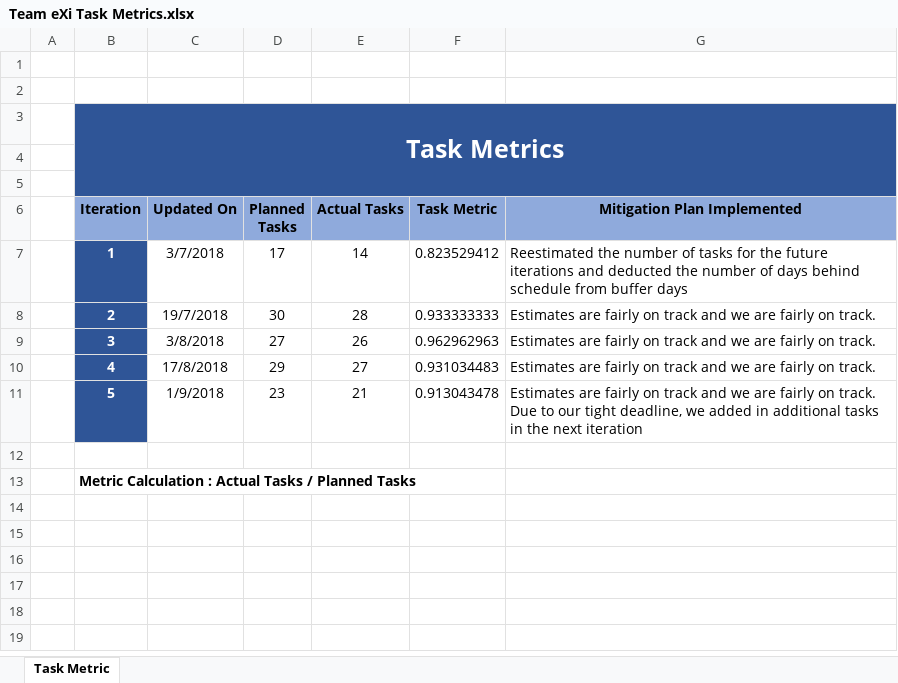
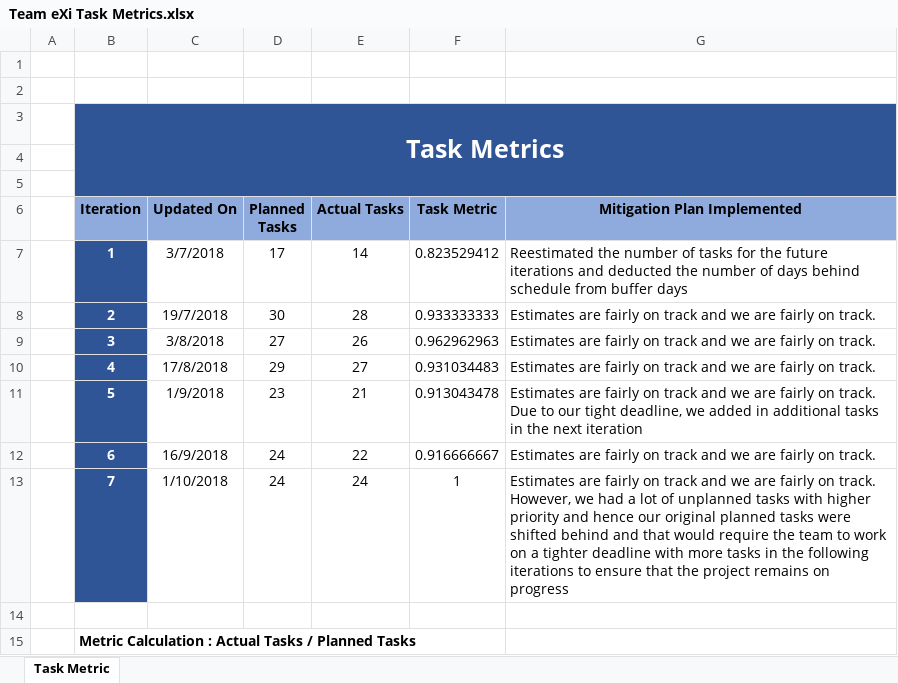
Before and after one commit to TeameXi/Thriving-Stones-Project, an Excel workbook: metrics/Team eXi Task Metrics.xlsx, sheet Task Metric, drawn as a sheet; values as stored, in another font and other column widths than the file's, no borders; charts and pictures not drawn; ↵ is a line break in a cell; the diff names each change by its address in the sheet, - before the commit and + after, or states it on an @@ line.

```diff
--- a/metrics/Team eXi Task Metrics.xlsx (sheet Task Metric)
+++ b/metrics/Team eXi Task Metrics.xlsx (sheet Task Metric)
+row 12:  | 6 | 16/9/2018 | 24 | 22 | 0.916666667 | Estimates are fairly on track and we are fairly on track.
+row 13:  | 7 | 1/10/2018 | 24 | 24 | 1 | Estimates are fairly on track and we are fairly on track. ↵ However, we had a lot of unplanned tasks with higher priority and hence our original planned tasks were shifted behind and that would require the team to work on a tighter deadline with more tasks in the following iterations to ensure that the project remains on progress
```
Also changed, not shown: charts or pictures, metrics/Team eXi Bug Metrics.xlsx, 7 other files.
